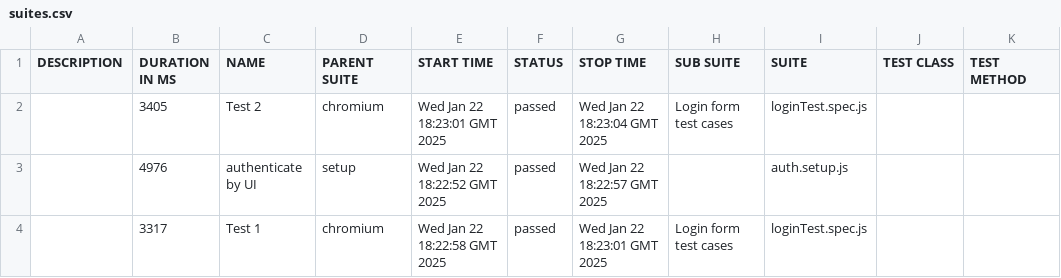
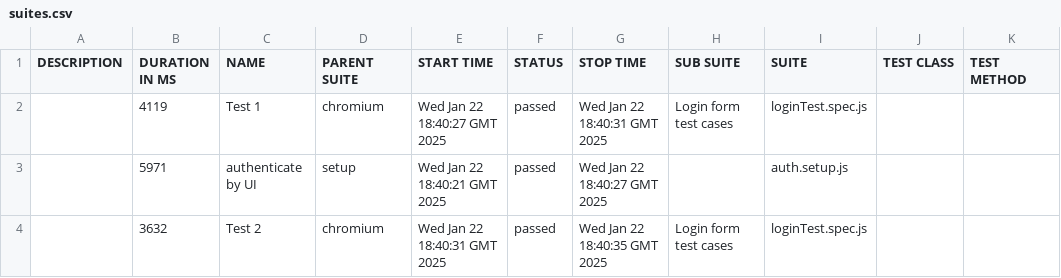
Before and after one commit to rameshlakmal/Playwright-Automation-Framework, a CSV file: data/suites.csv, drawn as a sheet.

```diff
--- a/data/suites.csv
+++ b/data/suites.csv
@@ -1,4 +1,4 @@
 "DESCRIPTION","DURATION IN MS","NAME","PARENT SUITE","START TIME","STATUS","STOP TIME","SUB SUITE","SUITE","TEST CLASS","TEST METHOD"
-"","3405","Test 2","chromium","Wed Jan 22 18:23:01 GMT 2025","passed","Wed Jan 22 18:23:04 GMT 2025","Login form test cases","loginTest.spec.js","",""
-"","4976","authenticate by UI","setup","Wed Jan 22 18:22:52 GMT 2025","passed","Wed Jan 22 18:22:57 GMT 2025","","auth.setup.js","",""
-"","3317","Test 1","chromium","Wed Jan 22 18:22:58 GMT 2025","passed","Wed Jan 22 18:23:01 GMT 2025","Login form test cases","loginTest.spec.js","",""
+"","4119","Test 1","chromium","Wed Jan 22 18:40:27 GMT 2025","passed","Wed Jan 22 18:40:31 GMT 2025","Login form test cases","loginTest.spec.js","",""
+"","5971","authenticate by UI","setup","Wed Jan 22 18:40:21 GMT 2025","passed","Wed Jan 22 18:40:27 GMT 2025","","auth.setup.js","",""
+"","3632","Test 2","chromium","Wed Jan 22 18:40:31 GMT 2025","passed","Wed Jan 22 18:40:35 GMT 2025","Login form test cases","loginTest.spec.js","",""
```
Also changed, not shown: 28 other files.
